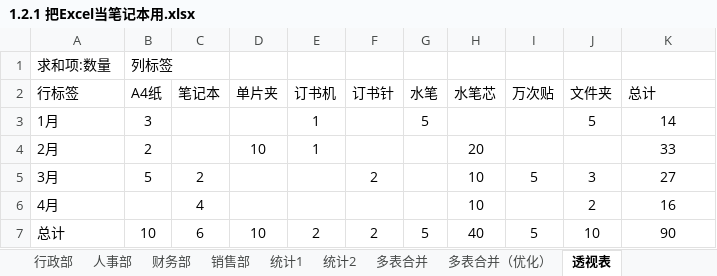
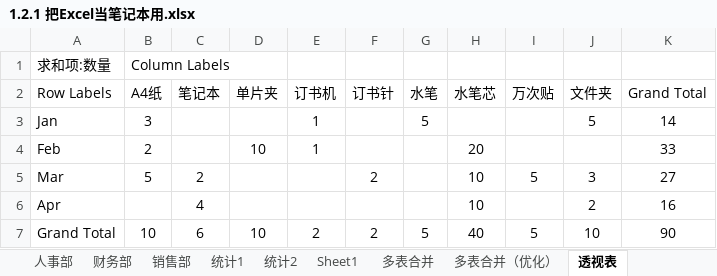
Before and after one commit to slideclick/lExcel, an Excel workbook: 第1章 学习做表/1.2.1 把Excel当笔记本用.xlsx, sheet 透视表, drawn as a sheet; values as stored, in another font and other column widths than the file's, no borders; the diff names each change by its address in the sheet, - before the commit and + after, or states it on an @@ line.

```diff
--- a/第1章 学习做表/1.2.1 把Excel当笔记本用.xlsx (sheet 透视表)
+++ b/第1章 学习做表/1.2.1 把Excel当笔记本用.xlsx (sheet 透视表)
+sheet tab: Sheet1
-B1 (A4纸): 列标签
+B1 (A4纸): Column Labels
-A2: 行标签
+A2: Row Labels
-K2: 总计
+K2: Grand Total
-A3 (Row Labels): 1月
+A3 (Row Labels): Jan
-A4 (Row Labels): 2月
+A4 (Row Labels): Feb
-A5 (Row Labels): 3月
+A5 (Row Labels): Mar
-A6 (Row Labels): 4月
+A6 (Row Labels): Apr
-A7 (Row Labels): 总计
+A7 (Row Labels): Grand Total
```
Also changed, not shown: charts or pictures.
